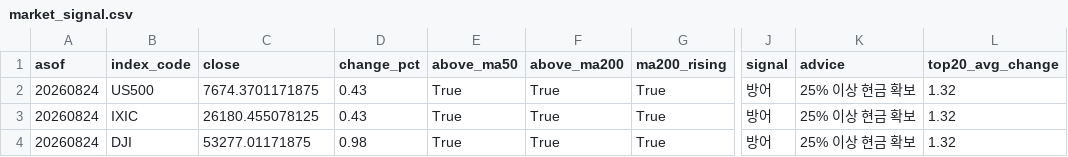
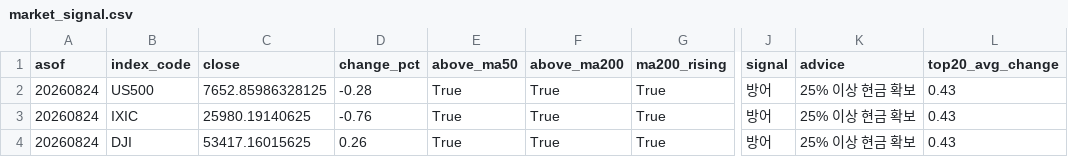
Before and after one commit to curry1004angel/us-stock-data, a CSV file: data/screener/market_signal.csv, drawn as a sheet; only a part is shown, gaps mark what is left out; the diff names each change by its address in the sheet, - before the commit and + after, or states it on an @@ line.

```diff
--- a/data/screener/market_signal.csv
+++ b/data/screener/market_signal.csv
-C2 (close): 7674.3701171875
+C2 (close): 7652.85986328125
-D2 (change_pct): 0.43
+D2 (change_pct): -0.28
-L2:L4 (top20_avg_change): 1.32
+L2:L4 (top20_avg_change): 0.43
-C3 (close): 26180.455078125
+C3 (close): 25980.19140625
-D3 (change_pct): 0.43
+D3 (change_pct): -0.76
-C4 (close): 53277.01171875
+C4 (close): 53417.16015625
-D4 (change_pct): 0.98
+D4 (change_pct): 0.26
```
Also changed, not shown: 6 other files.
